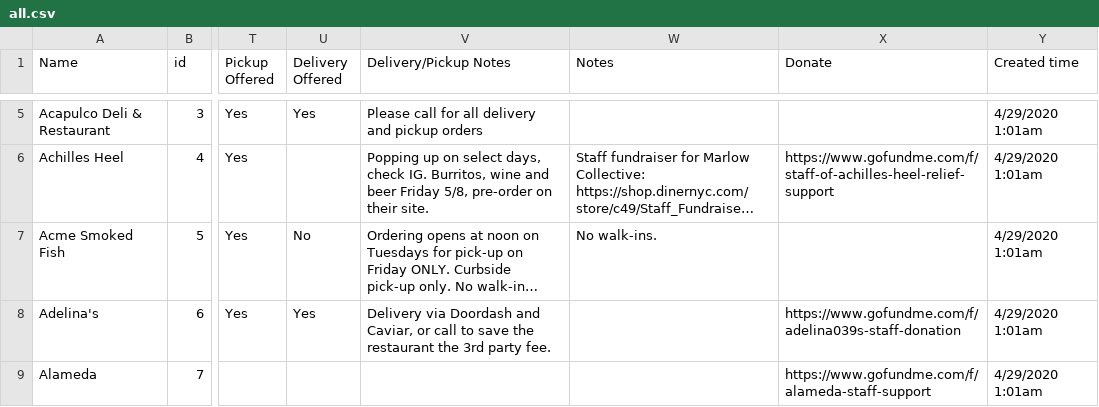
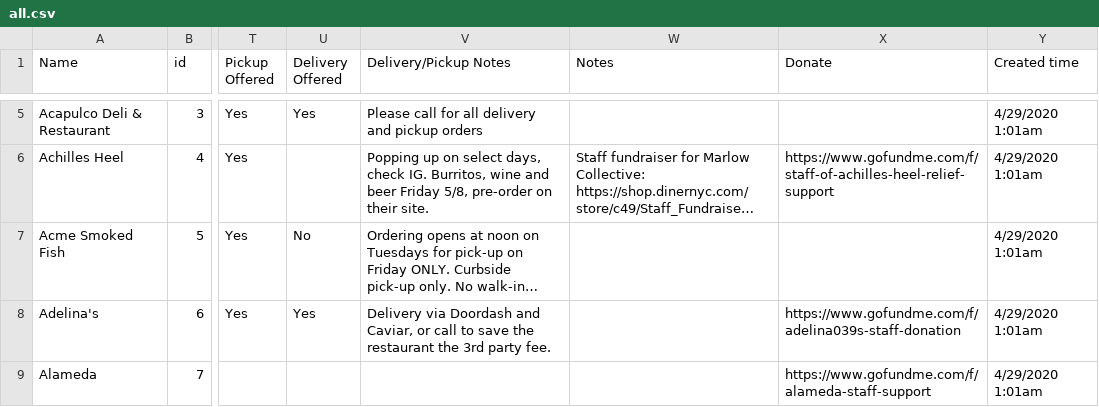
Before and after one commit to yizongk/whats-open-north-brooklyn, a CSV file: data/all.csv, drawn as a sheet; only a part is shown, gaps mark what is left out; long unchanged cells end in …; the diff covers the shown part only; the diff names each change by its address in the sheet, - before the commit and + after, or states it on an @@ line.

Commit message:
Update Airtable

```diff
--- a/data/all.csv
+++ b/data/all.csv
-W7 (Notes): No walk-ins.
+W7 (Notes): (empty)
```
Also changed, not shown: 2 added rows and 4 edited cells elsewhere in this file.
